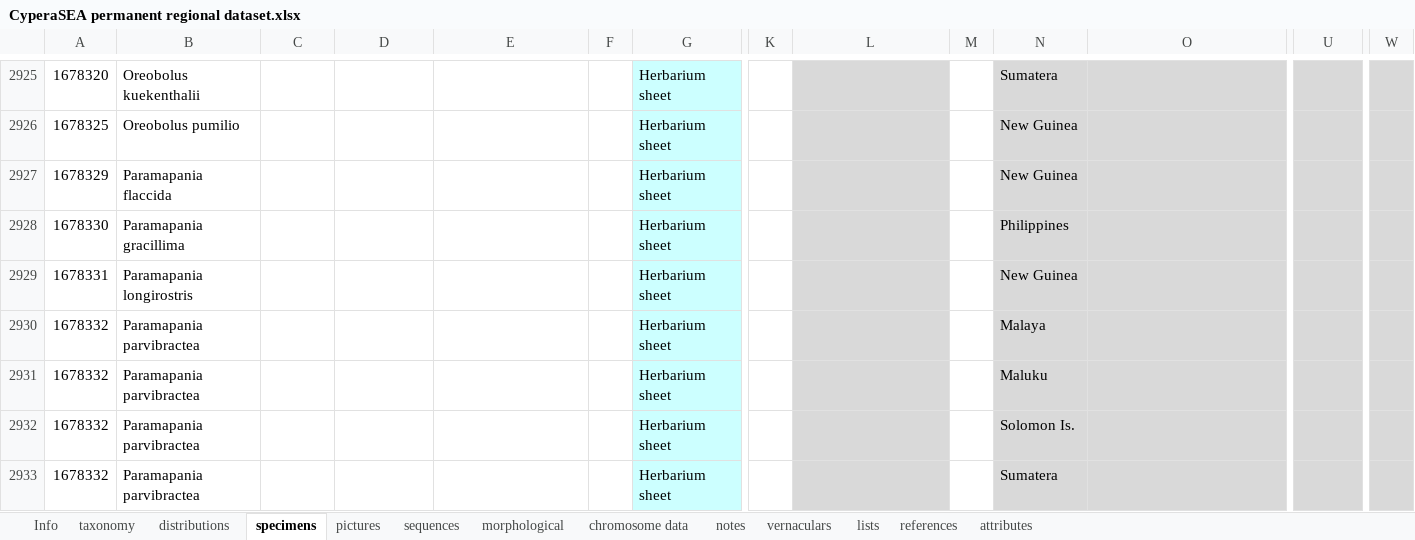
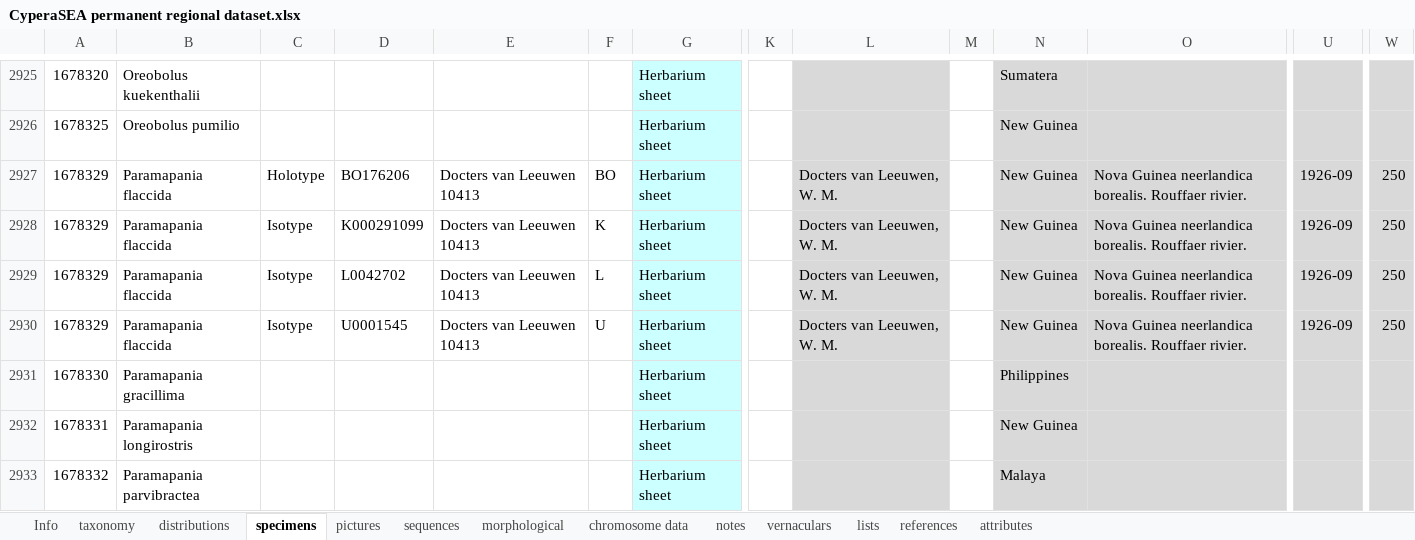
Before and after one commit to jimarcor/jimarcor.github.io, an Excel workbook: _pages/cyperaSEA/CyperaSEA permanent regional dataset.xlsx, sheet specimens, drawn as a sheet; only a part is shown, gaps mark what is left out; the shorter side is filled out with more unchanged rows; values as stored, in another font and other column widths than the file's, no borders; rows hold the shown columns only; the diff names each change by its address in the sheet, - before the commit and + after, or states it on an @@ line.

Commit message:
Update CyperaSEA permanent regional dataset.xlsx

```diff
--- a/_pages/cyperaSEA/CyperaSEA permanent regional dataset.xlsx (sheet specimens)
+++ b/_pages/cyperaSEA/CyperaSEA permanent regional dataset.xlsx (sheet specimens)
-C2927: (empty)
+C2927: Holotype
-D2927: (empty)
+D2927: BO176206
-E2927: (empty)
+E2927: Docters van Leeuwen 10413
-F2927: (empty)
+F2927: BO
-L2927: (empty)
+L2927: Docters van Leeuwen, W. M.
-O2927: (empty)
+O2927: Nova Guinea neerlandica borealis. Rouffaer rivier.
-U2927: (empty)
+U2927: 1926-09
-W2927: (empty)
+W2927: 250
+row 2928: 1678329 | Paramapania flaccida | Isotype | K000291099 | Docters van Leeuwen 10413 | K | Herbarium sheet |  | Docters van Leeuwen, W. M. |  | New Guinea | Nova Guinea neerlandica borealis. Rouffaer rivier. | 1926-09 | 250
+row 2929: 1678329 | Paramapania flaccida | Isotype | L0042702 | Docters van Leeuwen 10413 | L | Herbarium sheet |  | Docters van Leeuwen, W. M. |  | New Guinea | Nova Guinea neerlandica borealis. Rouffaer rivier. | 1926-09 | 250
+row 2930: 1678329 | Paramapania flaccida | Isotype | U0001545 | Docters van Leeuwen 10413 | U | Herbarium sheet |  | Docters van Leeuwen, W. M. |  | New Guinea | Nova Guinea neerlandica borealis. Rouffaer rivier. | 1926-09 | 250
```
